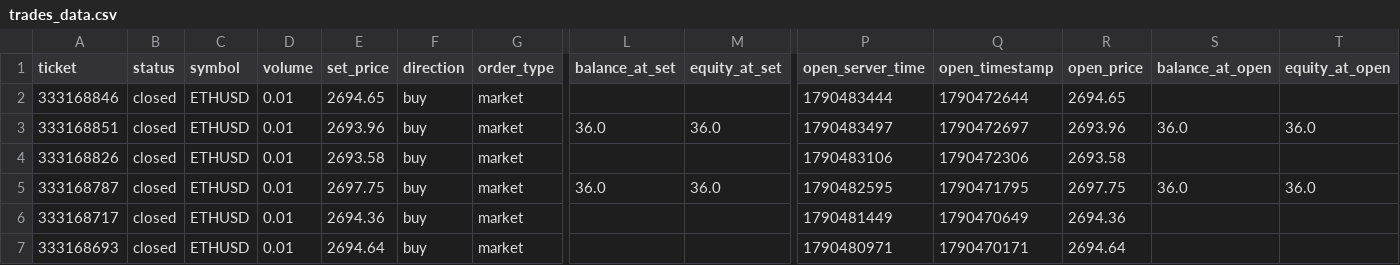
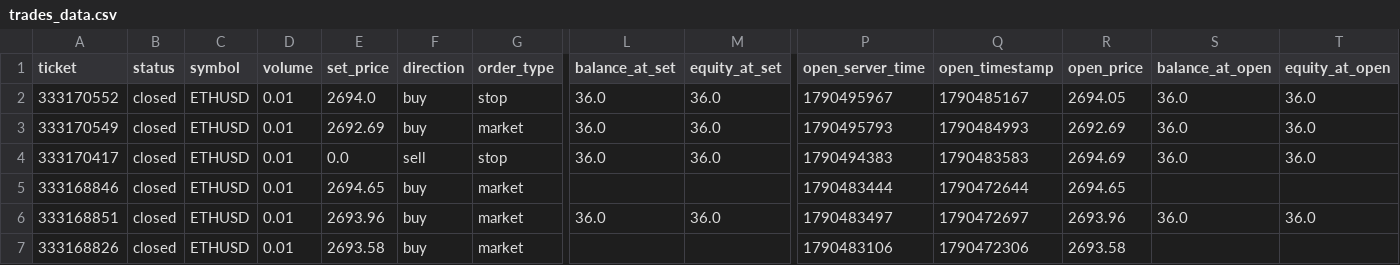
Before and after one commit to Dot9898/Trading-normalizer, a CSV file: data/trades_data.csv, drawn as a sheet; only a part is shown, gaps mark what is left out; the shorter side is filled out with more unchanged rows; rows hold the shown columns only; the diff names each change by its address in the sheet, - before the commit and + after, or states it on an @@ line.

Commit message:
Fixed bug when order execution is too slow. Changed frontend

```diff
--- a/data/trades_data.csv
+++ b/data/trades_data.csv
+row 2: 333170552 | closed | ETHUSD | 0.01 | 2694.0 | buy | stop | 36.0 | 36.0 | 1790495967 | 1790485167 | 2694.05 | 36.0 | 36.0
+row 3: 333170549 | closed | ETHUSD | 0.01 | 2692.69 | buy | market | 36.0 | 36.0 | 1790495793 | 1790484993 | 2692.69 | 36.0 | 36.0
+row 4: 333170417 | closed | ETHUSD | 0.01 | 0.0 | sell | stop | 36.0 | 36.0 | 1790494383 | 1790483583 | 2694.69 | 36.0 | 36.0
```
Also changed, not shown: data/settings.csv, 9 other files.
